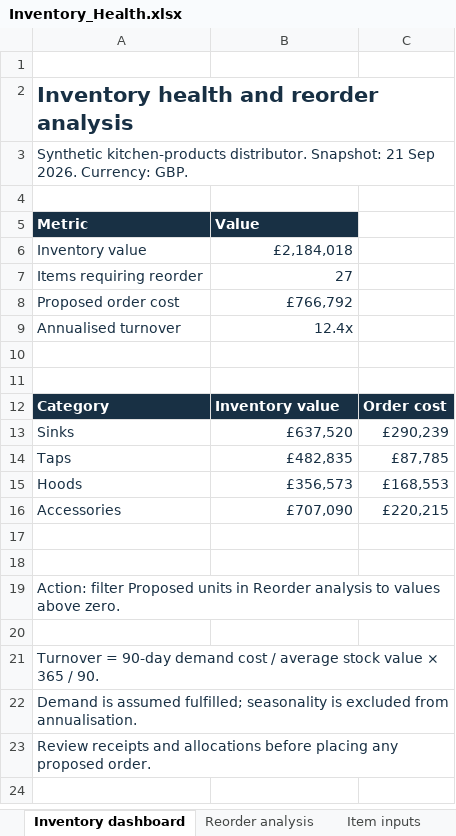
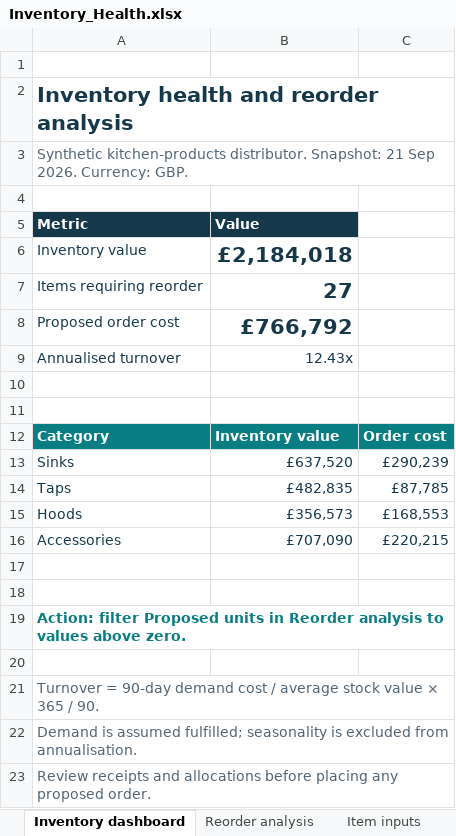
Before and after one commit to erochukwu-amajoyi/erochukwu-amajoyi.github.io, an Excel workbook: files/Inventory_Health.xlsx, sheet Inventory dashboard, drawn as a sheet; values as stored, in another font and other column widths than the file's, no borders; charts and pictures not drawn; the diff names each change by its address in the sheet, - before the commit and + after, or states it on an @@ line.

```diff
--- a/files/Inventory_Health.xlsx (sheet Inventory dashboard)
+++ b/files/Inventory_Health.xlsx (sheet Inventory dashboard)
-A3 text colour: #183044
+A3 text colour: #526575
-B6:B8 bold: off
+B6:B8 bold: on, text size: larger
-B9 (Value): 12.4x
+B9 (Value): 12.43x
-A12:C12 fill: #183044
+A12:C12 fill: #087E83
@@ A19 bold: off → on, text colour: #183044 → #087E83 @@
-A21:A23 text colour: #183044
+A21:A23 text colour: #526575
```
Also changed, not shown: charts or pictures, 12 other files.
